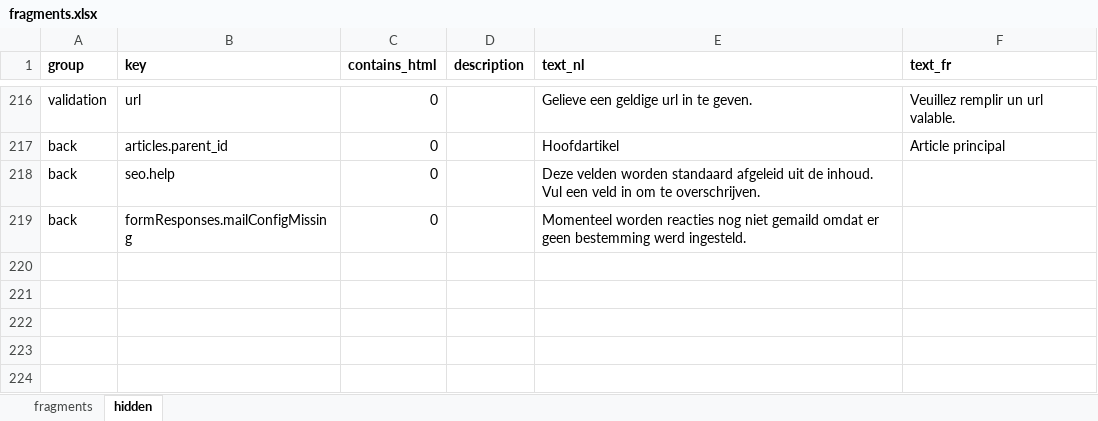
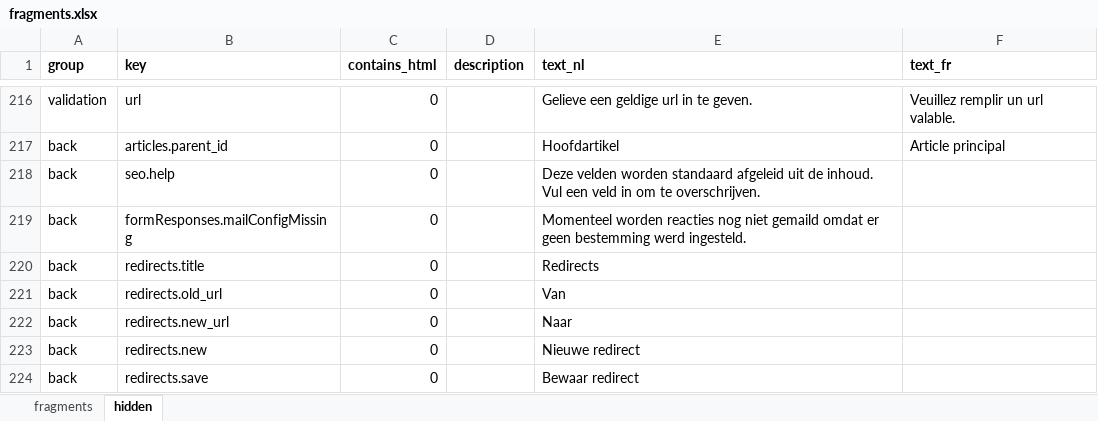
Before and after one commit to spatie/blender, an Excel workbook: database/seeds/data/fragments.xlsx, sheet hidden, drawn as a sheet; only a part is shown, gaps mark what is left out; values as stored, in another font and other column widths than the file's, no borders; the diff names each change by its address in the sheet, - before the commit and + after, or states it on an @@ line.

Commit message:
Added redirects strings

```diff
--- a/database/seeds/data/fragments.xlsx (sheet hidden)
+++ b/database/seeds/data/fragments.xlsx (sheet hidden)
+row 220: back | redirects.title | 0 |  | Redirects
+row 221: back | redirects.old_url | 0 |  | Van
+row 222: back | redirects.new_url | 0 |  | Naar
+row 223: back | redirects.new | 0 |  | Nieuwe redirect
+row 224: back | redirects.save | 0 |  | Bewaar redirect
```
